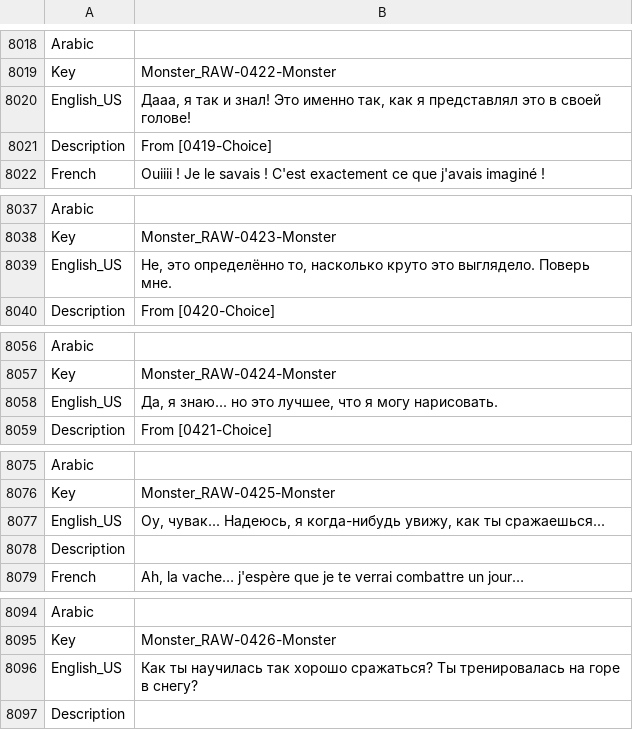
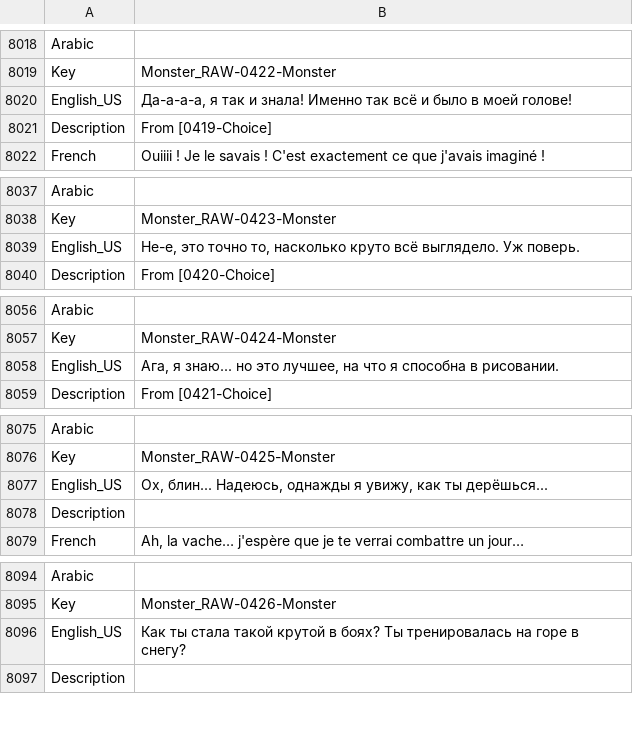
Before and after one commit to Dontaz/Wanderstop-RU, a CSV file: ru_files/TheClearing/Content/Data/Dialogue/Localization/DT_Monster.uasset.csv, drawn as a sheet; only a part is shown, gaps mark what is left out; the diff covers the shown part only.

Commit message:
Update DT_Monster.uasset.csv

```diff
--- a/ru_files/TheClearing/Content/Data/Dialogue/Localization/DT_Monster.uasset.csv
+++ b/ru_files/TheClearing/Content/Data/Dialogue/Localization/DT_Monster.uasset.csv
@@ -8019,3 +8019,3 @@ Arabic,,
 Key,Monster_RAW-0422-Monster,
-English_US,"Дааа, я так и знал! Это именно так, как я представлял это в своей голове!",
+English_US,"Да-а-а-а, я так и знала! Именно так всё и было в моей голове!",
 Description,From [0419-Choice],
@@ -8038,3 +8038,3 @@ Arabic,,
 Key,Monster_RAW-0423-Monster,
-English_US,"Не, это определённо то, насколько круто это выглядело. Поверь мне.",
+English_US,"Не-е, это точно то, насколько круто всё выглядело. Уж поверь.",
 Description,From [0420-Choice],
@@ -8057,3 +8057,3 @@ Arabic,,
 Key,Monster_RAW-0424-Monster,
-English_US,"Да, я знаю... но это лучшее, что я могу нарисовать.",
+English_US,"Ага, я знаю... но это лучшее, на что я способна в рисовании.",
 Description,From [0421-Choice],
@@ -8076,3 +8076,3 @@ Arabic,,
 Key,Monster_RAW-0425-Monster,
-English_US,"Оу, чувак... Надеюсь, я когда-нибудь увижу, как ты сражаешься...",
+English_US,"Ох, блин... Надеюсь, однажды я увижу, как ты дерёшься...",
 Description,,
@@ -8095,3 +8095,3 @@ Arabic,,
 Key,Monster_RAW-0426-Monster,
-English_US,Как ты научилась так хорошо сражаться? Ты тренировалась на горе в снегу?,
+English_US,Как ты стала такой крутой в боях? Ты тренировалась на горе в снегу?,
 Description,,
```
Also changed, not shown: 37 edited cells elsewhere in this file.
